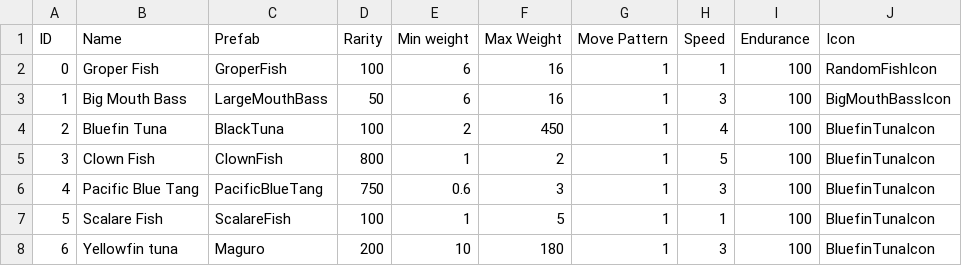
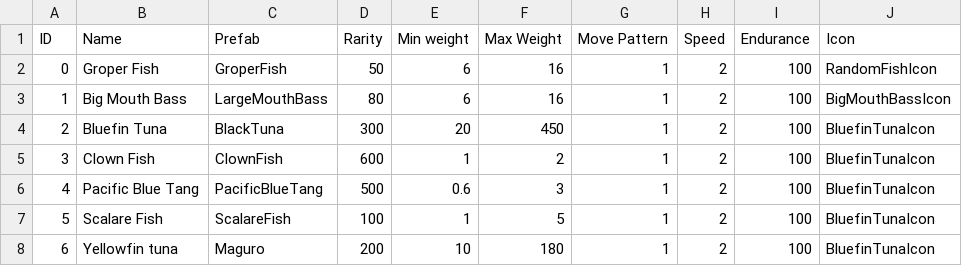
Before and after one commit to kurix2/FishFishRevolution-PC, a CSV file: Project Folder/Assets/Resources/FishCSV.csv, drawn as a sheet.

Commit message:
Resized fish, Stat Adjustment, Factored in Distance to score

```diff
--- a/Project Folder/Assets/Resources/FishCSV.csv
+++ b/Project Folder/Assets/Resources/FishCSV.csv
@@ -1,8 +1,8 @@
 ID,Name,Prefab,Rarity,Min weight,Max Weight,Move Pattern,Speed,Endurance,Icon
-0,Groper Fish,GroperFish,100,6,16,1,1,100,RandomFishIcon
-1,Big Mouth Bass,LargeMouthBass,50,6,16,1,3,100,BigMouthBassIcon
-2,Bluefin Tuna,BlackTuna,100,2,450,1,4,100,BluefinTunaIcon
-3,Clown Fish,ClownFish,800,1,2,1,5,100,BluefinTunaIcon
-4,Pacific Blue Tang,PacificBlueTang,750,0.6,3,1,3,100,BluefinTunaIcon
-5,Scalare Fish,ScalareFish,100,1,5,1,1,100,BluefinTunaIcon
-6,Yellowfin tuna,Maguro,200,10,180,1,3,100,BluefinTunaIcon
+0,Groper Fish,GroperFish,50,6,16,1,2,100,RandomFishIcon
+1,Big Mouth Bass,LargeMouthBass,80,6,16,1,2,100,BigMouthBassIcon
+2,Bluefin Tuna,BlackTuna,300,20,450,1,2,100,BluefinTunaIcon
+3,Clown Fish,ClownFish,600,1,2,1,2,100,BluefinTunaIcon
+4,Pacific Blue Tang,PacificBlueTang,500,0.6,3,1,2,100,BluefinTunaIcon
+5,Scalare Fish,ScalareFish,100,1,5,1,2,100,BluefinTunaIcon
+6,Yellowfin tuna,Maguro,200,10,180,1,2,100,BluefinTunaIcon
```
Also changed, not shown: 10 other files.
